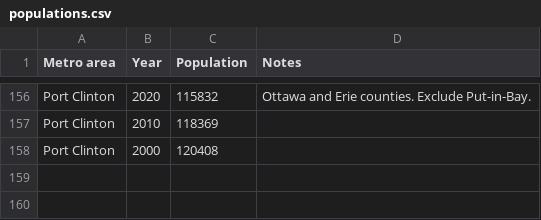
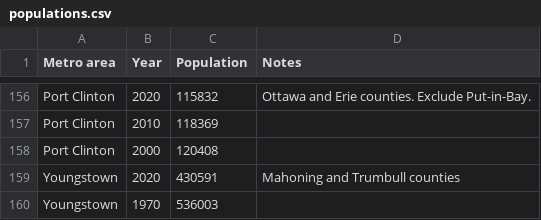
Before and after one commit to johnbrussell/airline-game, a CSV file: data/populations.csv, drawn as a sheet; only a part is shown, gaps mark what is left out; the diff names each change by its address in the sheet, - before the commit and + after, or states it on an @@ line.

Commit message:
Youngstown

```diff
--- a/data/populations.csv
+++ b/data/populations.csv
+row 159: Youngstown | 2020 | 430591 | Mahoning and Trumbull counties
+row 160: Youngstown | 1970 | 536003
```
Also changed, not shown: data/airports.csv, data/metro_areas.csv, 1 other file.
